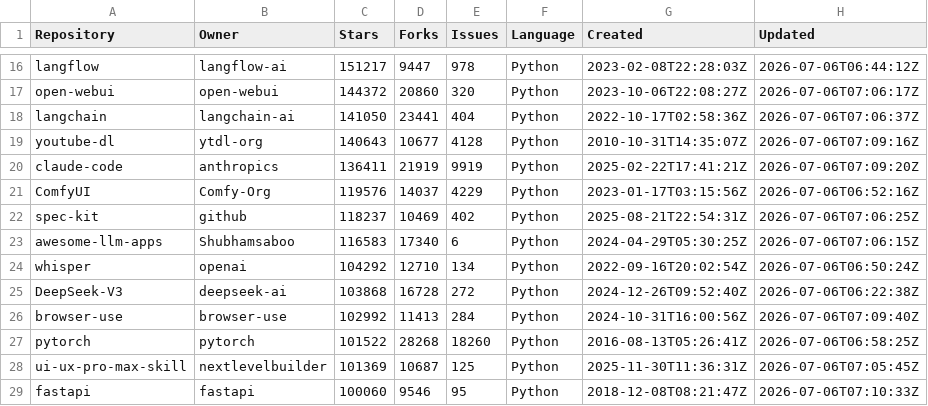
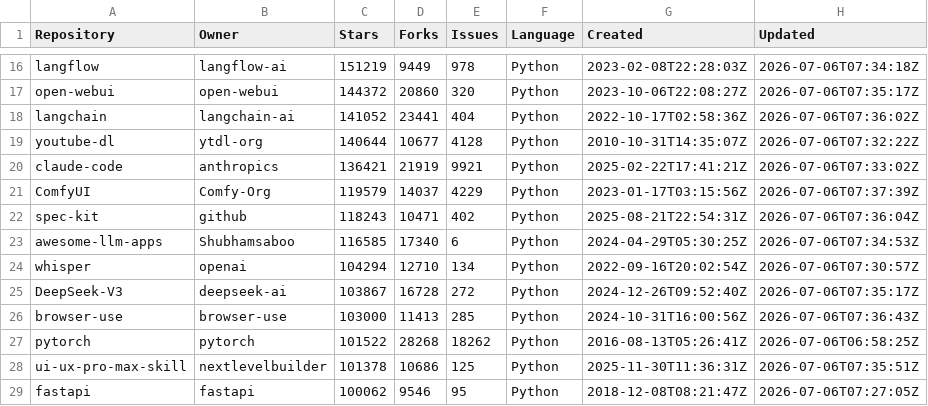
Before and after one commit to riko111/github-repository-analysis, a CSV file: data/python_repositories.csv, drawn as a sheet; only a part is shown, gaps mark what is left out; the diff covers the shown part only; the diff names each change by its address in the sheet, - before the commit and + after, or states it on an @@ line.

```diff
--- a/data/python_repositories.csv
+++ b/data/python_repositories.csv
-C16 (Stars): 151217
+C16 (Stars): 151219
-D16 (Forks): 9447
+D16 (Forks): 9449
-H16 (Updated): 2026-07-06T06:44:12Z
+H16 (Updated): 2026-07-06T07:34:18Z
-H17 (Updated): 2026-07-06T07:06:17Z
+H17 (Updated): 2026-07-06T07:35:17Z
-C18 (Stars): 141050
+C18 (Stars): 141052
-H18 (Updated): 2026-07-06T07:06:37Z
+H18 (Updated): 2026-07-06T07:36:02Z
-C19 (Stars): 140643
+C19 (Stars): 140644
-H19 (Updated): 2026-07-06T07:09:16Z
+H19 (Updated): 2026-07-06T07:32:22Z
-C20 (Stars): 136411
+C20 (Stars): 136421
-E20 (Issues): 9919
+E20 (Issues): 9921
-H20 (Updated): 2026-07-06T07:09:20Z
+H20 (Updated): 2026-07-06T07:33:02Z
-C21 (Stars): 119576
+C21 (Stars): 119579
-H21 (Updated): 2026-07-06T06:52:16Z
+H21 (Updated): 2026-07-06T07:37:39Z
-C22 (Stars): 118237
+C22 (Stars): 118243
-D22 (Forks): 10469
+D22 (Forks): 10471
-H22 (Updated): 2026-07-06T07:06:25Z
+H22 (Updated): 2026-07-06T07:36:04Z
-C23 (Stars): 116583
+C23 (Stars): 116585
-H23 (Updated): 2026-07-06T07:06:15Z
+H23 (Updated): 2026-07-06T07:34:53Z
-C24 (Stars): 104292
+C24 (Stars): 104294
-H24 (Updated): 2026-07-06T06:50:24Z
+H24 (Updated): 2026-07-06T07:30:57Z
-C25 (Stars): 103868
+C25 (Stars): 103867
-H25 (Updated): 2026-07-06T06:22:38Z
+H25 (Updated): 2026-07-06T07:35:17Z
-C26 (Stars): 102992
+C26 (Stars): 103000
-E26 (Issues): 284
+E26 (Issues): 285
-H26 (Updated): 2026-07-06T07:09:40Z
+H26 (Updated): 2026-07-06T07:36:43Z
-E27 (Issues): 18260
+E27 (Issues): 18262
-C28 (Stars): 101369
+C28 (Stars): 101378
-D28 (Forks): 10687
+D28 (Forks): 10686
-H28 (Updated): 2026-07-06T07:05:45Z
+H28 (Updated): 2026-07-06T07:35:51Z
-C29 (Stars): 100060
+C29 (Stars): 100062
-H29 (Updated): 2026-07-06T07:10:33Z
+H29 (Updated): 2026-07-06T07:27:05Z
```
Also changed, not shown: 149 edited cells elsewhere in this file, 2 other files.
